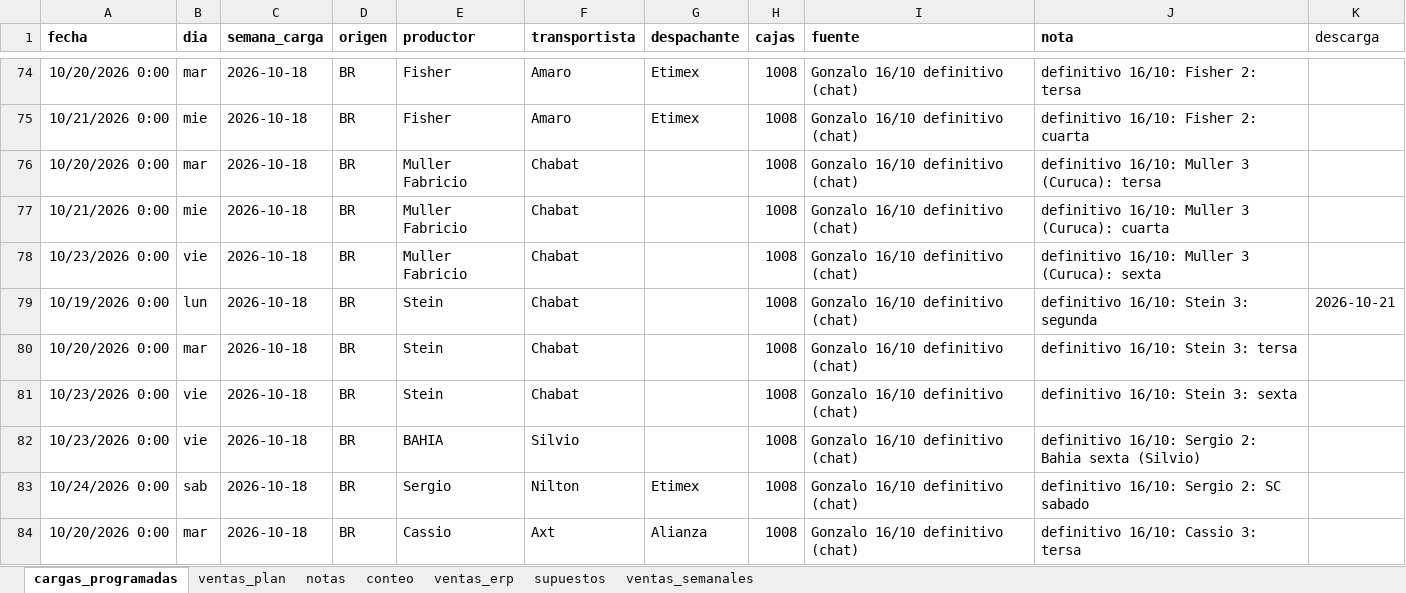
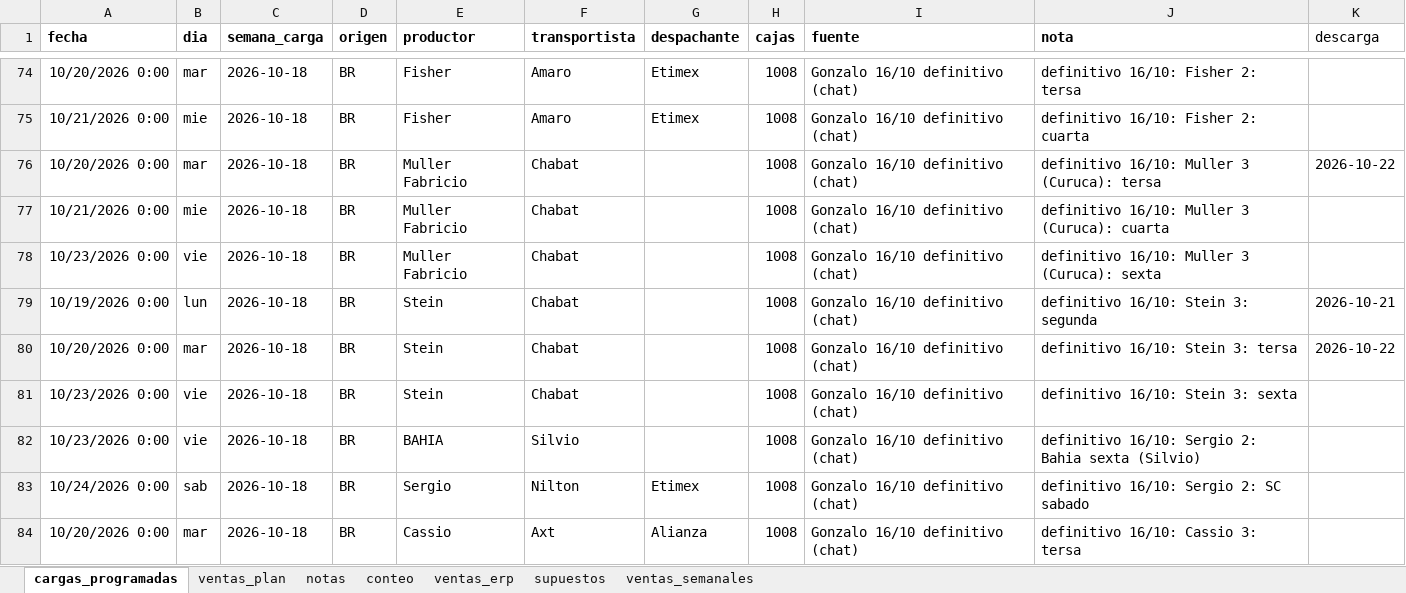
Before and after one commit to ingenieria-pepe/gonza_pepe, an Excel workbook: plan_compras/plan_compras.xlsx, sheet cargas_programadas, drawn as a sheet; only a part is shown, gaps mark what is left out; values as stored, in another font and other column widths than the file's, no borders; the diff names each change by its address in the sheet, - before the commit and + after, or states it on an @@ line.

```diff
--- a/plan_compras/plan_compras.xlsx (sheet cargas_programadas)
+++ b/plan_compras/plan_compras.xlsx (sheet cargas_programadas)
-K76 (descarga): (empty)
+K76 (descarga): 2026-10-22
-K80 (descarga): (empty)
+K80 (descarga): 2026-10-22
```
Also changed, not shown: 2 other files.
